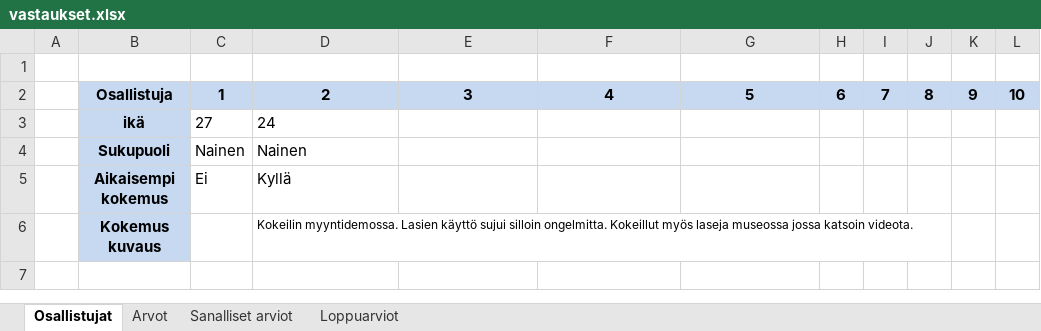
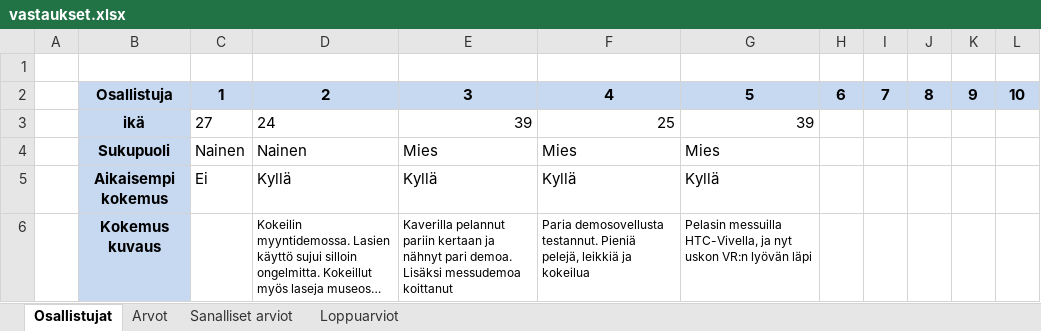
Before and after one commit to Sakhas/Gradu-repo, an Excel workbook: vastaukset.xlsx, sheet Osallistujat, drawn as a sheet; long unchanged cells end in …; values as stored, in another font and other column widths than the file's, no borders; the diff names each change by its address in the sheet, - before the commit and + after, or states it on an @@ line.

```diff
--- a/vastaukset.xlsx (sheet Osallistujat)
+++ b/vastaukset.xlsx (sheet Osallistujat)
-E3: (empty)
+E3: 39
-F3: (empty)
+F3: 25
-G3: (empty)
+G3: 39
-E4: (empty)
+E4: Mies
-F4: (empty)
+F4: Mies
-G4: (empty)
+G4: Mies
-E5: (empty)
+E5: Kyllä
-F5: (empty)
+F5: Kyllä
-G5: (empty)
+G5: Kyllä
-E6: (empty)
+E6: Kaverilla pelannut pariin kertaan ja nähnyt pari demoa. Lisäksi messudemoa koittanut
-F6: (empty)
+F6: Paria demosovellusta testannut. Pieniä pelejä, leikkiä ja kokeilua
-G6: (empty)
+G6: Pelasin messuilla HTC-Vivella, ja nyt uskon VR:n lyövän läpi
```
Also changed, not shown: sheet Arvot, sheet Loppuarviot.
